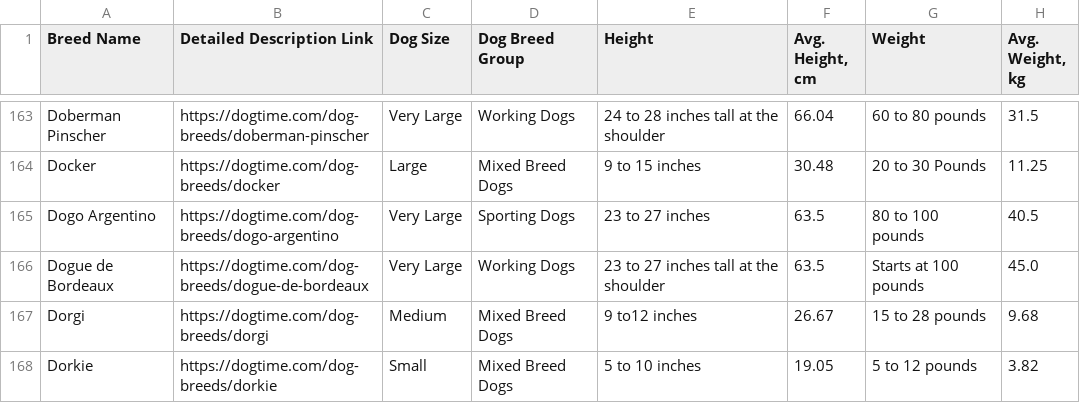
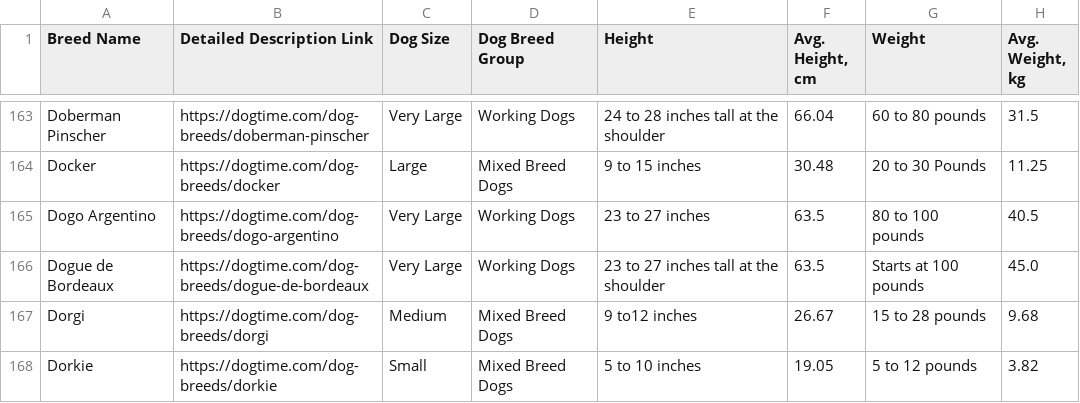
Before and after one commit to pinhoj/InfoVis, a CSV file: data/dog_breeds.csv, drawn as a sheet; only a part is shown, gaps mark what is left out; the diff names each change by its address in the sheet, - before the commit and + after, or states it on an @@ line.

```diff
--- a/data/dog_breeds.csv
+++ b/data/dog_breeds.csv
-D165 (Dog Breed Group): Sporting Dogs
+D165 (Dog Breed Group): Working Dogs
```
Also changed, not shown: data/dogs_in_vienna.csv, 1 other file.
